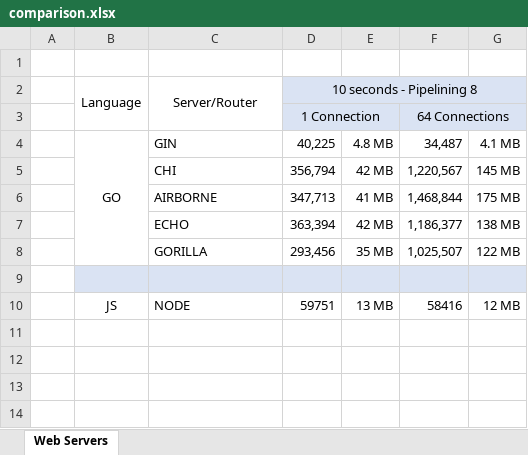
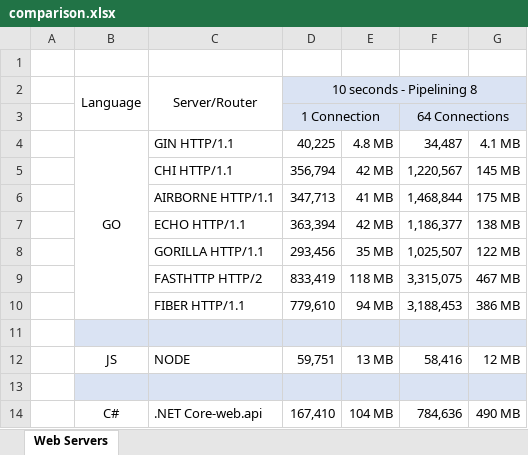
Before and after one commit to go-aegian/autocannon, an Excel workbook: webservers/comparison.xlsx, sheet Web Servers, drawn as a sheet; values as stored, in another font and other column widths than the file's, no borders; addresses are those after the commit; the diff names each change by its address in the sheet, - before the commit and + after, or states it on an @@ line.

Commit message:
1- Added .NET Core - webapi 2- Added GO Fasthttp and Fiber web servers 3- Updated results.txt and comparison.xlsx

```diff
--- a/webservers/comparison.xlsx (sheet Web Servers)
+++ b/webservers/comparison.xlsx (sheet Web Servers)
-C4 (Server/Router): GIN
+C4 (Server/Router): GIN HTTP/1.1
-C5 (Server/Router): CHI
+C5 (Server/Router): CHI HTTP/1.1
-C6 (Server/Router): AIRBORNE
+C6 (Server/Router): AIRBORNE HTTP/1.1
-C7 (Server/Router): ECHO
+C7 (Server/Router): ECHO HTTP/1.1
-C8 (Server/Router): GORILLA
+C8 (Server/Router): GORILLA HTTP/1.1
+row 9:  |  | FASTHTTP HTTP/2 | 833,419 | 118 MB | 3,315,075 | 467 MB
+row 10:  |  | FIBER HTTP/1.1 | 779,610 | 94 MB | 3,188,453 | 386 MB
-D12 (10 seconds - Pipelining 8): 59751
+D12 (10 seconds - Pipelining 8): 59,751
-F12: 58416
+F12: 58,416
+row 13: (empty)
+row 14:  | C# | .NET Core-web.api | 167,410 | 104 MB | 784,636 | 490 MB
```
Also changed, not shown: 43 other files.
